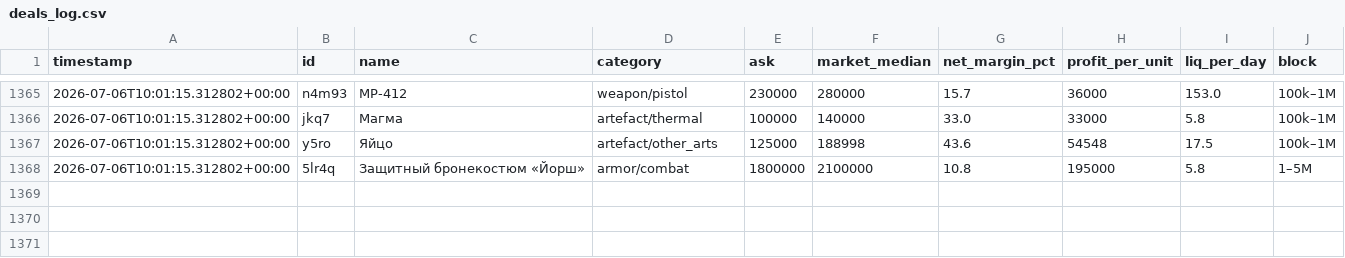
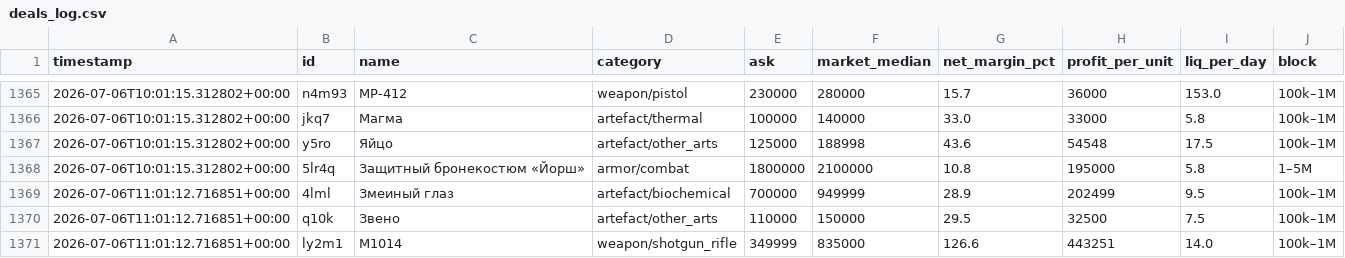
Before and after one commit to gromkyi/sz-deal-bot, a CSV file: deals_log.csv, drawn as a sheet; only a part is shown, gaps mark what is left out.

```diff
--- a/deals_log.csv
+++ b/deals_log.csv
@@ -1368 +1368,4 @@
 2026-07-06T10:01:15.312802+00:00,5lr4q,Защитный бронекостюм «Йорш»,armor/combat,1800000,2100000,10.8,195000,5.8,1–5M
+2026-07-06T11:01:12.716851+00:00,4lml,Змеиный глаз,artefact/biochemical,700000,949999,28.9,202499,9.5,100k–1M
+2026-07-06T11:01:12.716851+00:00,q10k,Звено,artefact/other_arts,110000,150000,29.5,32500,7.5,100k–1M
+2026-07-06T11:01:12.716851+00:00,ly2m1,M1014,weapon/shotgun_rifle,349999,835000,126.6,443251,14.0,100k–1M
```
Also changed, not shown: 1 other file.
